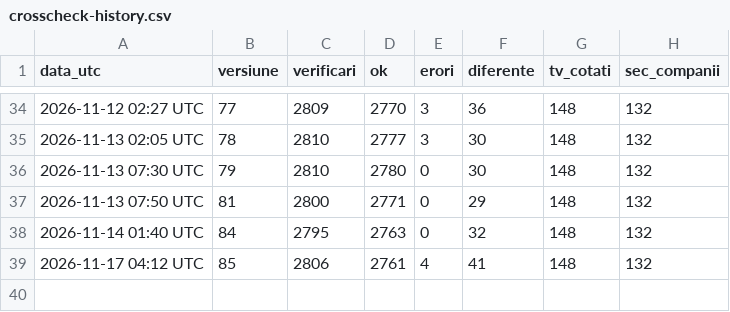
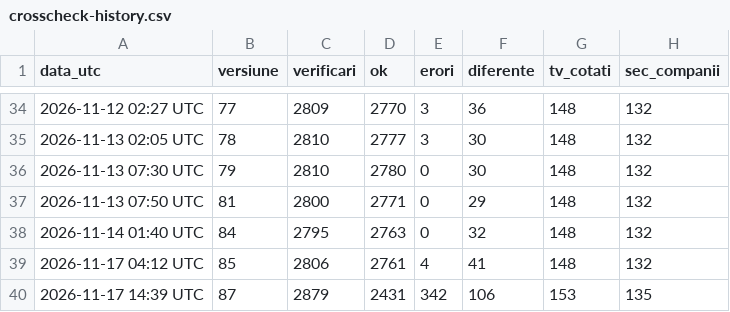
Before and after one commit to xGABRIELxEUGENx/ai-stack-map, a CSV file: crosscheck-history.csv, drawn as a sheet; only a part is shown, gaps mark what is left out.

```diff
--- a/crosscheck-history.csv
+++ b/crosscheck-history.csv
@@ -39 +39,2 @@ data_utc,versiune,verificari,ok,erori,diferente,tv_cotati,sec_companii
 2026-11-17 04:12 UTC,85,2806,2761,4,41,148,132
+2026-11-17 14:39 UTC,87,2879,2431,342,106,153,135
```
Also changed, not shown: 1 other file.
